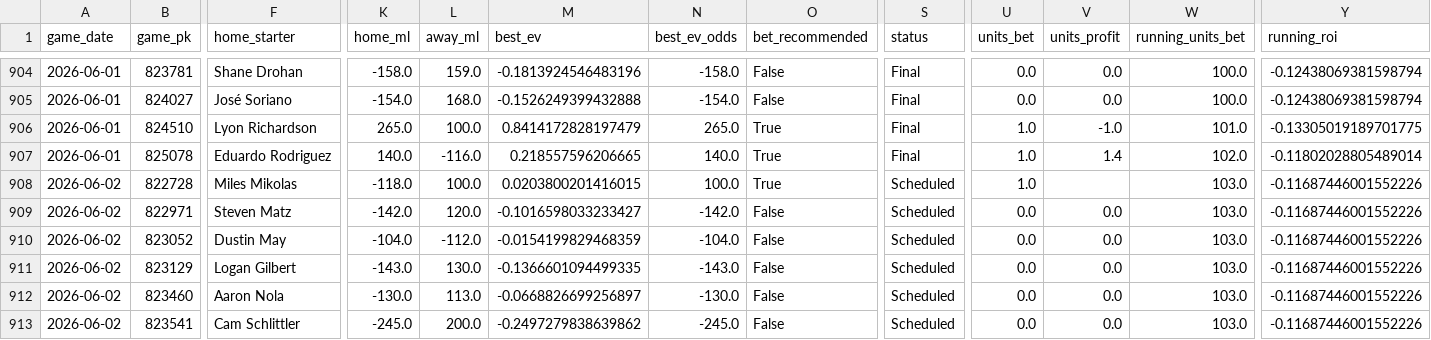
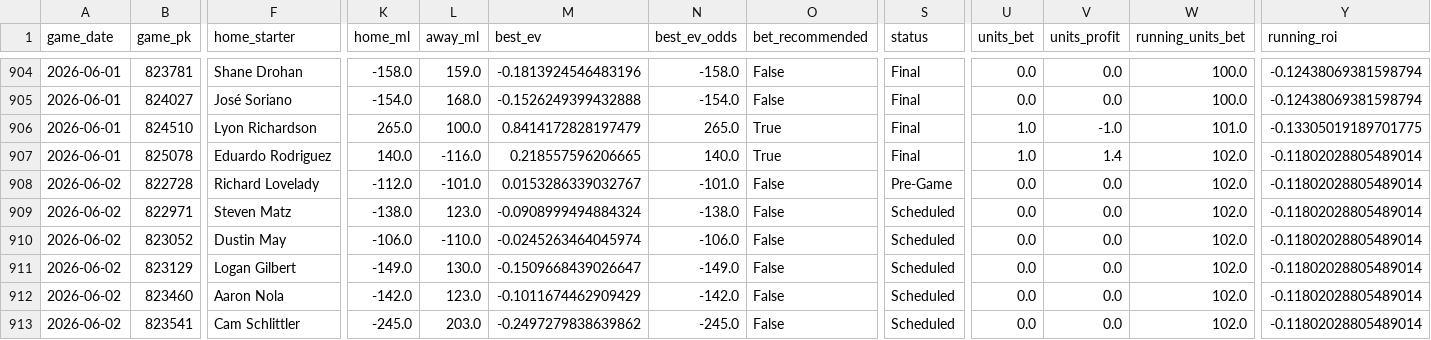
Before and after one commit to tyler-janak/TheBullpenBet, a CSV file: 2026_picks_accuracy.csv, drawn as a sheet; only a part is shown, gaps mark what is left out; the diff covers the shown part only; the diff names each change by its address in the sheet, - before the commit and + after, or states it on an @@ line.

```diff
--- a/2026_picks_accuracy.csv
+++ b/2026_picks_accuracy.csv
-F908 (home_starter): Miles Mikolas
+F908 (home_starter): Richard Lovelady
-K908 (home_ml): -118.0
+K908 (home_ml): -112.0
-L908 (away_ml): 100.0
+L908 (away_ml): -101.0
-M908 (best_ev): 0.0203800201416015
+M908 (best_ev): 0.0153286339032767
-N908 (best_ev_odds): 100.0
+N908 (best_ev_odds): -101.0
-O908 (bet_recommended): True
+O908 (bet_recommended): False
-S908 (status): Scheduled
+S908 (status): Pre-Game
-U908 (units_bet): 1.0
+U908 (units_bet): 0.0
-V908 (units_profit): (empty)
+V908 (units_profit): 0.0
-W908:W913 (running_units_bet): 103.0
+W908:W913 (running_units_bet): 102.0
-Y908:Y913 (running_roi): -0.11687446001552226
+Y908:Y913 (running_roi): -0.11802028805489014
-K909 (home_ml): -142.0
+K909 (home_ml): -138.0
-L909 (away_ml): 120.0
+L909 (away_ml): 123.0
-M909 (best_ev): -0.1016598033233427
+M909 (best_ev): -0.0908999494884324
-N909 (best_ev_odds): -142.0
+N909 (best_ev_odds): -138.0
-K910 (home_ml): -104.0
+K910 (home_ml): -106.0
-L910 (away_ml): -112.0
+L910 (away_ml): -110.0
-M910 (best_ev): -0.0154199829468359
+M910 (best_ev): -0.0245263464045974
-N910 (best_ev_odds): -104.0
+N910 (best_ev_odds): -106.0
-K911 (home_ml): -143.0
+K911 (home_ml): -149.0
-M911 (best_ev): -0.1366601094499335
+M911 (best_ev): -0.1509668439026647
-N911 (best_ev_odds): -143.0
+N911 (best_ev_odds): -149.0
-K912 (home_ml): -130.0
+K912 (home_ml): -142.0
-L912 (away_ml): 113.0
+L912 (away_ml): 123.0
-M912 (best_ev): -0.0668826699256897
+M912 (best_ev): -0.1011674462909429
-N912 (best_ev_odds): -130.0
+N912 (best_ev_odds): -142.0
-L913 (away_ml): 200.0
+L913 (away_ml): 203.0
```
Also changed, not shown: 53 edited cells elsewhere in this file, outputs/hitterspitchers_today.csv, outputs/today_bets_to_make.csv, 4 other files.
